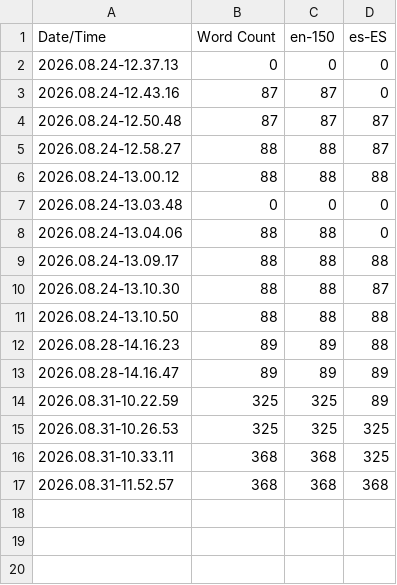
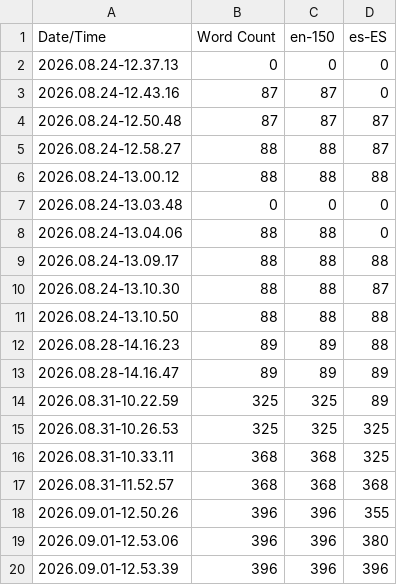
Before and after one commit to Angelosz/indiegg-gamejam-2026, a CSV file: Content/Localization/Game/Game.csv, drawn as a sheet.

```diff
--- a/Content/Localization/Game/Game.csv
+++ b/Content/Localization/Game/Game.csv
@@ -17 +17,4 @@ Date/Time,Word Count,en-150,es-ES
 2026.08.31-11.52.57,368,368,368
+2026.09.01-12.50.26,396,396,355
+2026.09.01-12.53.06,396,396,380
+2026.09.01-12.53.39,396,396,396
```
Also changed, not shown: 51 other files.
